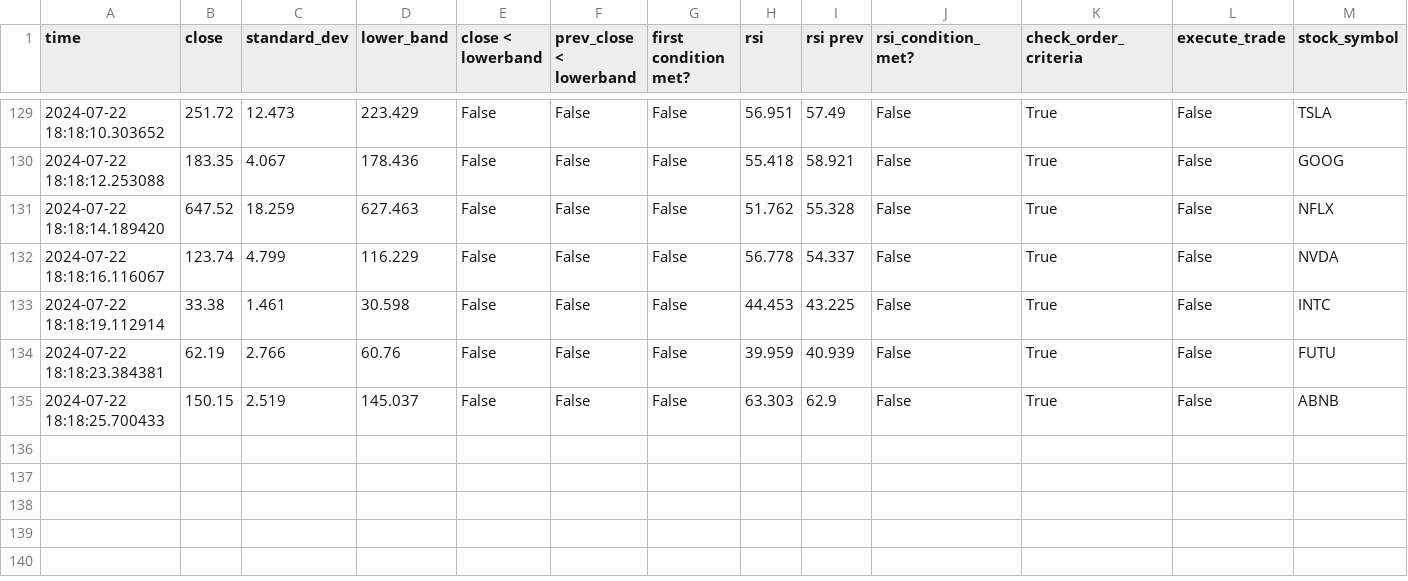
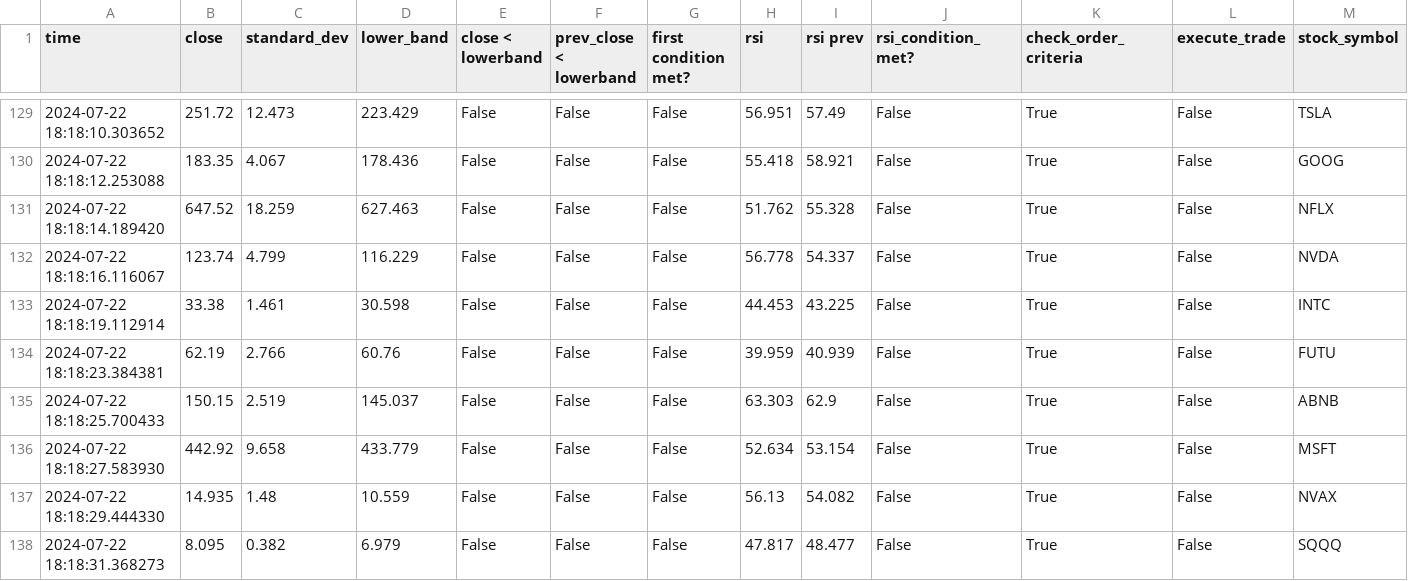
Before and after one commit to JuanP0411/bot_microservice, a CSV file: output.csv, drawn as a sheet; only a part is shown, gaps mark what is left out; rows hold the shown columns only; the diff names each change by its address in the sheet, - before the commit and + after, or states it on an @@ line.

Commit message:
V.0.1.2

```diff
--- a/output.csv
+++ b/output.csv
+row 136: 2024-07-22 18:18:27.583930 | 442.92 | 9.658 | 433.779 | False | False | False | 52.634 | 53.154 | False | True | False | MSFT
+row 137: 2024-07-22 18:18:29.444330 | 14.935 | 1.48 | 10.559 | False | False | False | 56.13 | 54.082 | False | True | False | NVAX
+row 138: 2024-07-22 18:18:31.368273 | 8.095 | 0.382 | 6.979 | False | False | False | 47.817 | 48.477 | False | True | False | SQQQ
```
